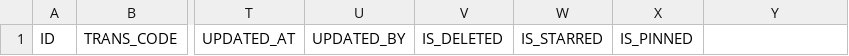
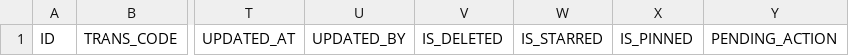
Before and after one commit to vinanissi/CBV_SSA_LAOCONG_PRO, a CSV file: 06_DATABASE/_generated_schema/FINANCE_TRANSACTION.csv, drawn as a sheet; only a part is shown, gaps mark what is left out; the diff names each change by its address in the sheet, - before the commit and + after, or states it on an @@ line.

```diff
--- a/06_DATABASE/_generated_schema/FINANCE_TRANSACTION.csv
+++ b/06_DATABASE/_generated_schema/FINANCE_TRANSACTION.csv
-Y1: (empty)
+Y1: PENDING_ACTION
```
Also changed, not shown: 04_APPSHEET/APPSHEET_DISPLAY_NAME_MAP.csv, 04_APPSHEET/APPSHEET_FIELD_POLICY_MAP.csv, 8 other files.
